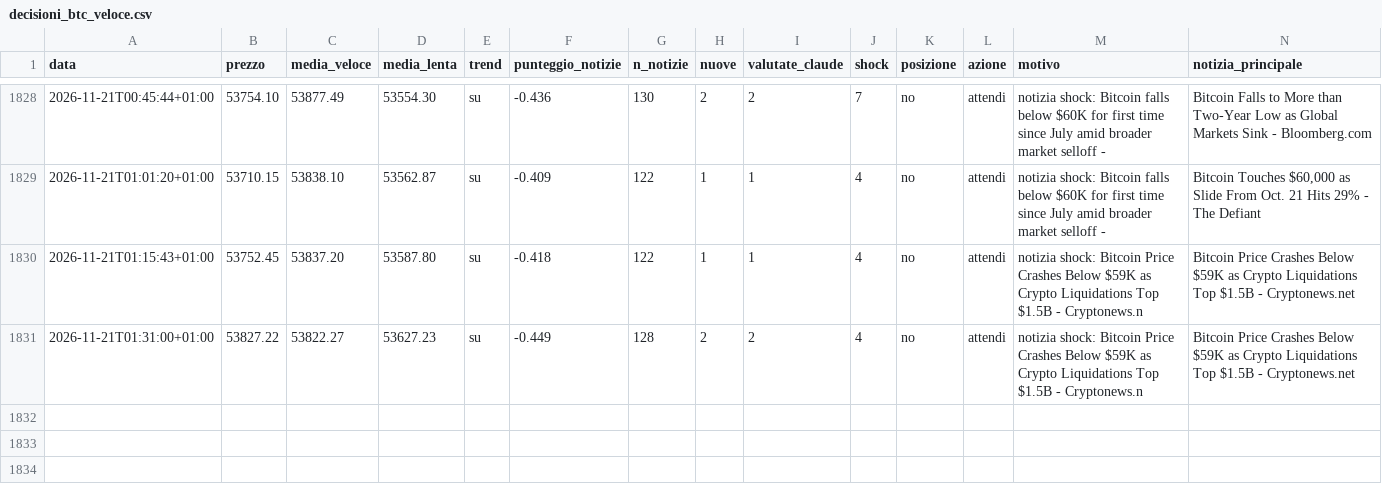
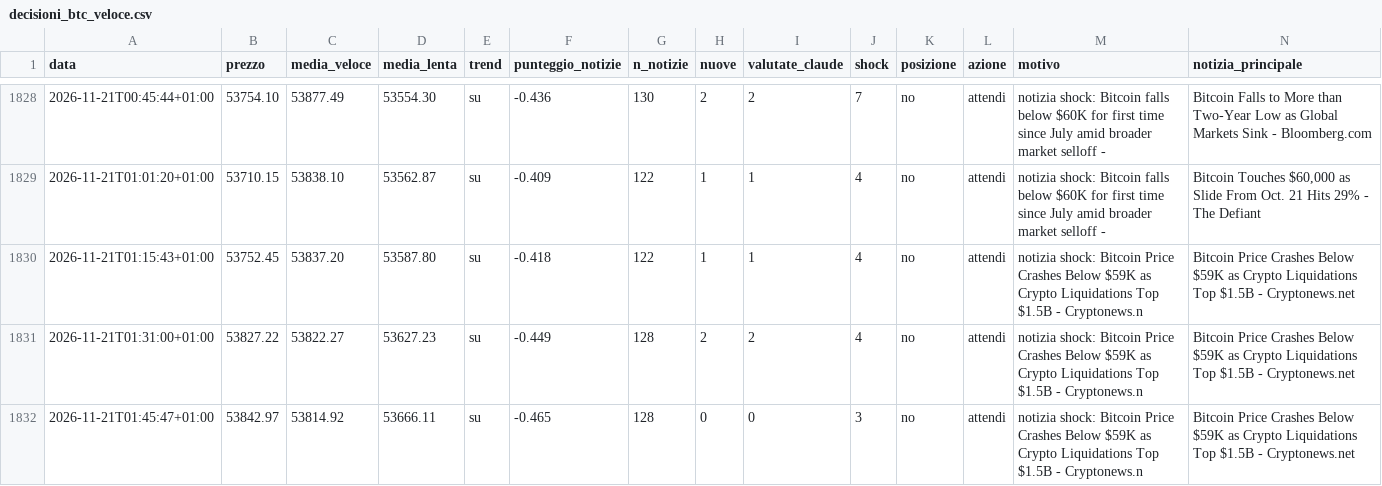
Before and after one commit to Van3d-max/sol-sentinel-, a CSV file: decisioni_btc_veloce.csv, drawn as a sheet; only a part is shown, gaps mark what is left out; rows hold the shown columns only; the diff names each change by its address in the sheet, - before the commit and + after, or states it on an @@ line.

```diff
--- a/decisioni_btc_veloce.csv
+++ b/decisioni_btc_veloce.csv
+row 1832: 2026-11-21T01:45:47+01:00 | 53842.97 | 53814.92 | 53666.11 | su | -0.465 | 128 | 0 | 0 | 3 | no | attendi | notizia shock: Bitcoin Price Crashes Below $59K as Crypto Liquidations Top $1.5B - Cryptonews.n | Bitcoin Price Crashes Below $59K as Crypto Liquidations Top $1.5B - Cryptonews.net
```
Also changed, not shown: decisioni_eth_intermedio.csv, decisioni_eth_veloce.csv, 28 other files.
